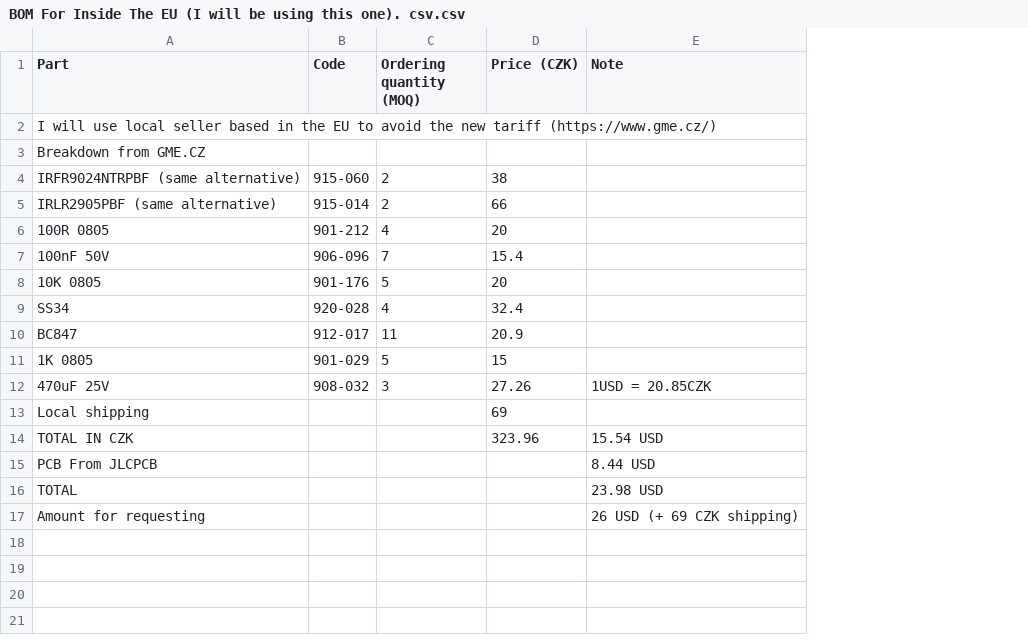
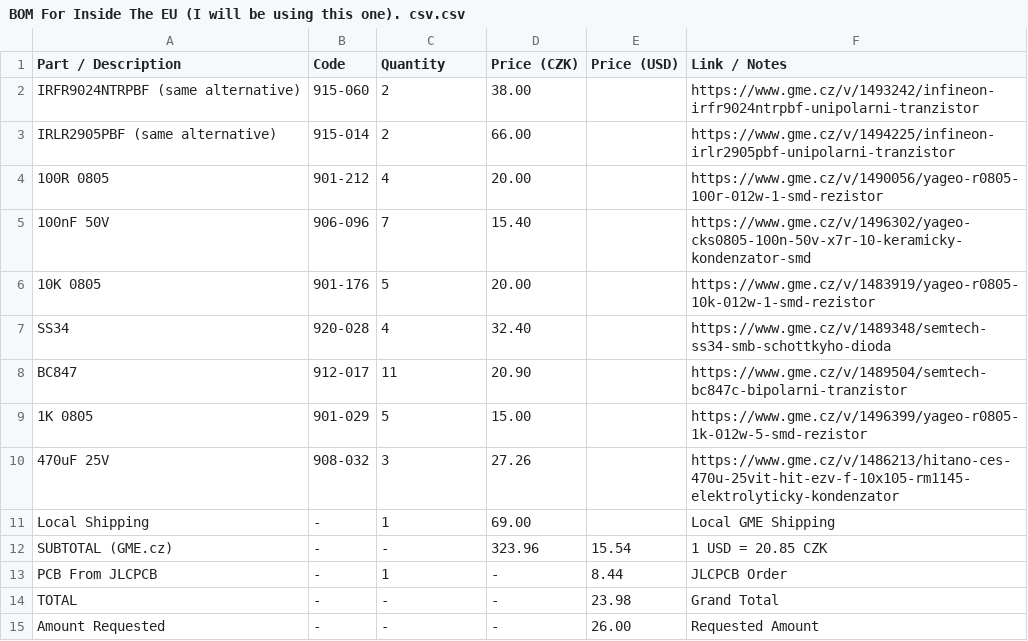
Before and after one commit to Ondrak-123/H-BRIDGE, a CSV file: BOM/BOM For Inside The EU (I will be using this one). csv.csv, drawn as a sheet; removed rows and columns are numbered as before the commit, all else as after; the diff names each change by its address in the sheet, - before the commit and + after, or states it on an @@ line.

Commit message:
BOM Update

```diff
--- a/BOM/BOM For Inside The EU (I will be using this one). csv.csv
+++ b/BOM/BOM For Inside The EU (I will be using this one). csv.csv
-column E (Note), row 12: 1USD = 20.85CZK; rows 15-16: 8.44 USD | 23.98 USD
+column E (Price (USD)), rows 13-14: 8.44 | 23.98
+column F (Link / Notes), rows 2-10: https://www.gme.cz/v/1493242/infineon-irfr9024ntrpbf-unipolarni-tranzistor | https://www.gme.cz/v/1494225/infineon-irlr2905pbf-unipolarni-tranzistor | https://www.gme.cz/v/1490056/yageo-r0805-100r-012w-1-smd-rezistor | https://www.gme.cz/v/1496302/yageo-cks0805-100n-50v-x7r-10-keramicky-kondenzator-smd | https://www.gme.cz/v/1483919/yageo-r0805-10k-012w-1-smd-rezistor | https://www.gme.cz/v/1489348/semtech-ss34-smb-schottkyho-dioda | https://www.gme.cz/v/1489504/semtech-bc847c-bipolarni-tranzistor | https://www.gme.cz/v/1496399/yageo-r0805-1k-012w-5-smd-rezistor | https://www.gme.cz/v/1486213/hitano-ces-470u-25vit-hit-ezv-f-10x105-rm1145-elektrolyticky-kondenzator; rows 13-14: JLCPCB Order | Grand Total
-A1: Part
+A1: Part / Description
-C1: Ordering quantity (MOQ)
+C1: Quantity
-row 2: I will use local seller based in the EU to avoid the new tariff (https://www.gme.cz/)
-row 3: Breakdown from GME.CZ
-D2 (Price (CZK)): 38
+D2 (Price (CZK)): 38.00
-D3 (Price (CZK)): 66
+D3 (Price (CZK)): 66.00
-D4 (Price (CZK)): 20
+D4 (Price (CZK)): 20.00
-D5 (Price (CZK)): 15.4
+D5 (Price (CZK)): 15.40
-D6 (Price (CZK)): 20
+D6 (Price (CZK)): 20.00
-D7 (Price (CZK)): 32.4
+D7 (Price (CZK)): 32.40
-D8 (Price (CZK)): 20.9
+D8 (Price (CZK)): 20.90
-D9 (Price (CZK)): 15
+D9 (Price (CZK)): 15.00
-row 13: Local shipping |  |  | 69
-row 14: TOTAL IN CZK |  |  | 323.96 | 15.54 USD
+row 11: Local Shipping | - | 1 | 69.00 |  | Local GME Shipping
+row 12: SUBTOTAL (GME.cz) | - | - | 323.96 | 15.54 | 1 USD = 20.85 CZK
-B13:B14 (Code): (empty)
+B13:B14 (Code): -
-C13 (Quantity): (empty)
+C13 (Quantity): 1
-D13:D14 (Price (CZK)): (empty)
+D13:D14 (Price (CZK)): -
-C14 (Quantity): (empty)
+C14 (Quantity): -
-row 17: Amount for requesting |  |  |  | 26 USD (+ 69 CZK shipping)
+row 15: Amount Requested | - | - | - | 26.00 | Requested Amount
```
